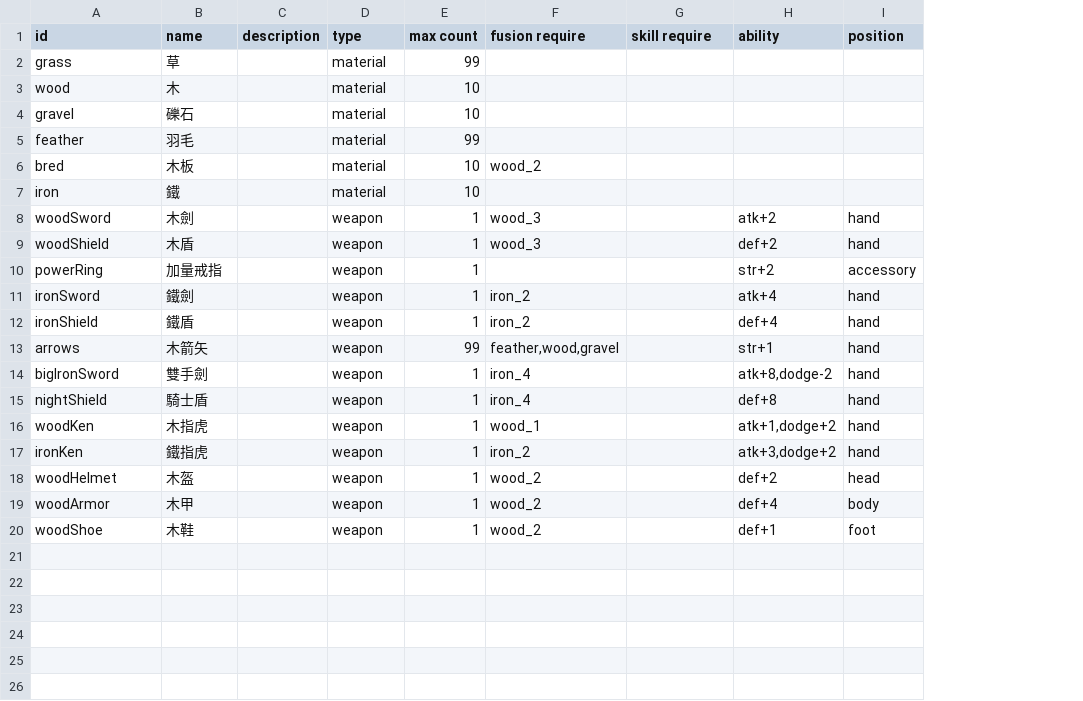
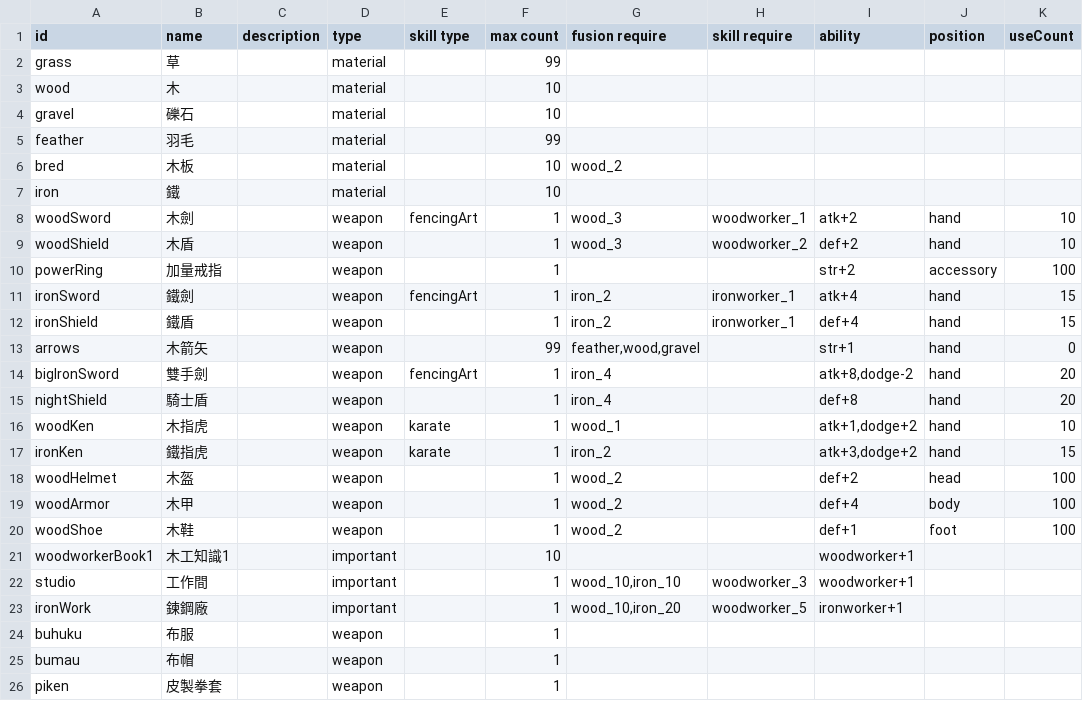
Before and after one commit to HanYu1983/Niba, a TSV file: dev/NibaUnity/Assets/Han/CSV/gameData - item.tsv, drawn as a sheet; addresses are those after the commit; the diff names each change by its address in the sheet, - before the commit and + after, or states it on an @@ line.

```diff
--- a/dev/NibaUnity/Assets/Han/CSV/gameData - item.tsv
+++ b/dev/NibaUnity/Assets/Han/CSV/gameData - item.tsv
+column E (skill type), rows 8-17: fencingArt |  |  | fencingArt |  |  | fencingArt |  | karate | karate
+column K (useCount), rows 8-20: 10 | 10 | 100 | 15 | 15 | 0 | 20 | 20 | 10 | 15 | 100 | 100 | 100
-H8 (skill require): (empty)
+H8 (skill require): woodworker_1
-H9 (skill require): (empty)
+H9 (skill require): woodworker_2
-H11:H12 (skill require): (empty)
+H11:H12 (skill require): ironworker_1
+row 21: woodworkerBook1 | 木工知識1 |  | important |  | 10 |  |  | woodworker+1
+row 22: studio | 工作間 |  | important |  | 1 | wood_10,iron_10 | woodworker_3 | woodworker+1
+row 23: ironWork | 鍊鋼廠 |  | important |  | 1 | wood_10,iron_20 | woodworker_5 | ironworker+1
+row 24: buhuku | 布服 |  | weapon |  | 1
+row 25: bumau | 布帽 |  | weapon |  | 1
+row 26: piken | 皮製拳套 |  | weapon |  | 1
```
Also changed, not shown: 23 other files.
